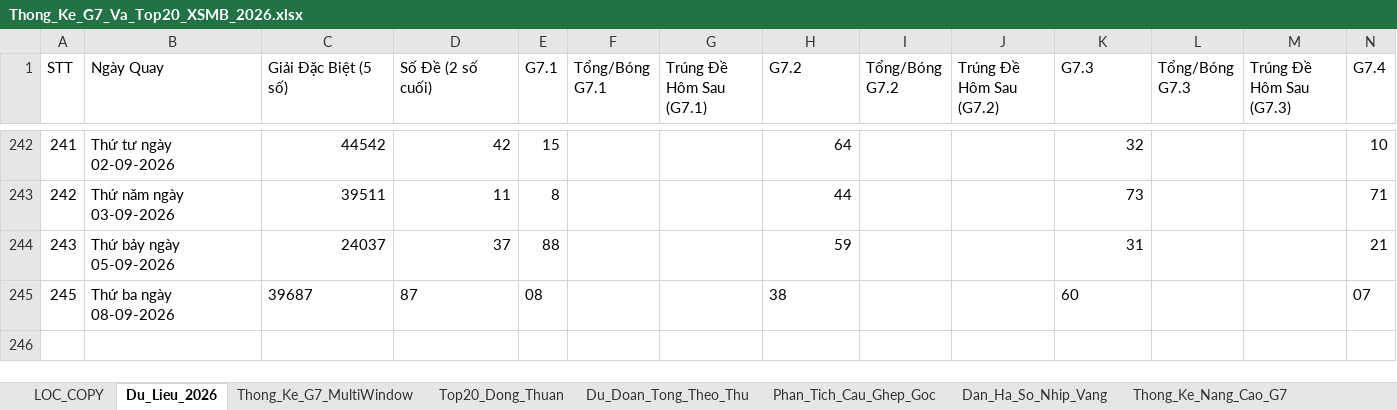
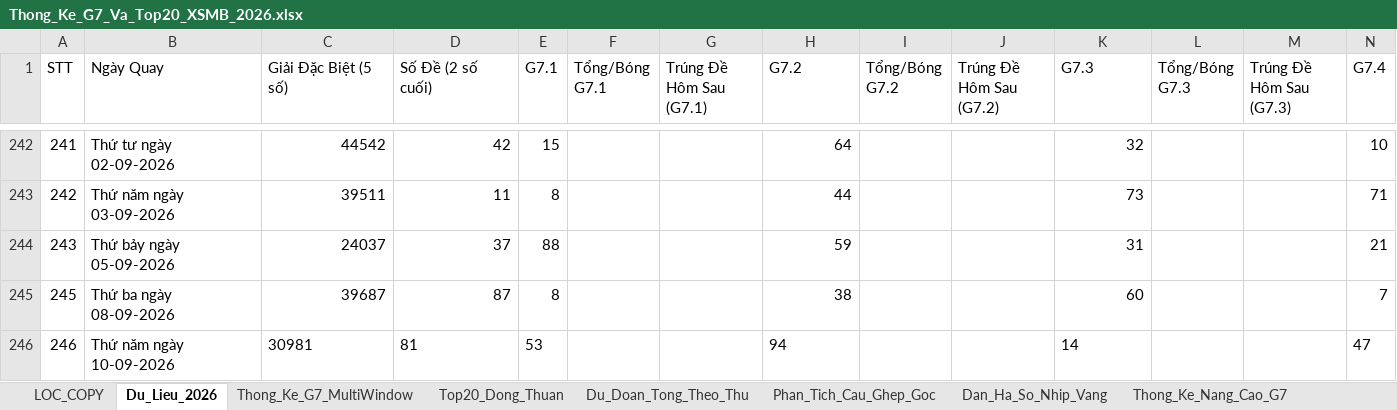
Before and after one commit to happiness2286-dot/57_up_to_75, an Excel workbook: Thong_Ke_G7_Va_Top20_XSMB_2026.xlsx, sheet Du_Lieu_2026, drawn as a sheet; only a part is shown, gaps mark what is left out; values as stored, in another font and other column widths than the file's, no borders; rows hold the shown columns only; the diff names each change by its address in the sheet, - before the commit and + after, or states it on an @@ line.

Commit message:
auto: Cap nhat ket qua XSMB ngay 11/09/2026 17:10 & cache-busting

```diff
--- a/Thong_Ke_G7_Va_Top20_XSMB_2026.xlsx (sheet Du_Lieu_2026)
+++ b/Thong_Ke_G7_Va_Top20_XSMB_2026.xlsx (sheet Du_Lieu_2026)
-C245:D245 alignment: left
+C245:D245 alignment: right
-E245 (G7.1): 08
+E245 (G7.1): 8
-H245 alignment: left
+H245 alignment: right
-K245 alignment: left
+K245 alignment: right
-N245 (G7.4): 07
+N245 (G7.4): 7
+row 246: 246 | Thứ năm ngày 10-09-2026 | 30981 | 81 | 53 |  |  | 94 |  |  | 14 |  |  | 47
```
Also changed, not shown: 3 other files.
